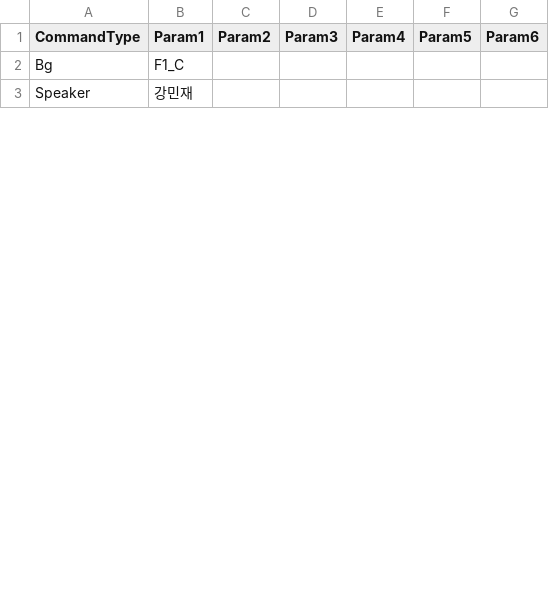
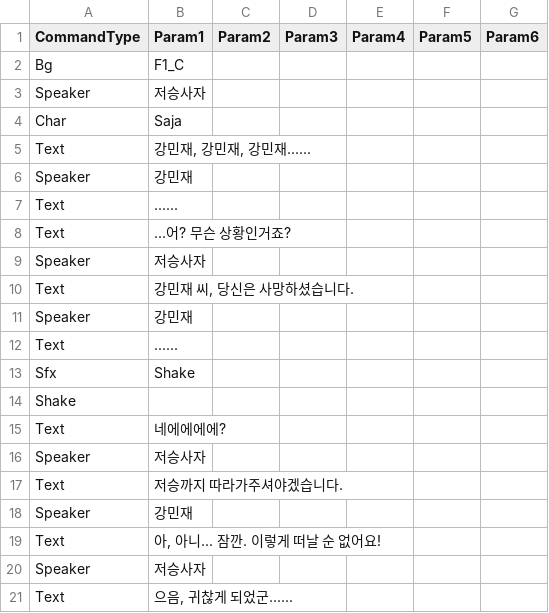
Before and after one commit to devAdaid/WaveStory, a CSV file: Assets/Resources/Dialogues/S01_Unlock.csv, drawn as a sheet; only a part is shown; the diff covers the shown part only; the diff names each change by its address in the sheet, - before the commit and + after, or states it on an @@ line.

```diff
--- a/Assets/Resources/Dialogues/S01_Unlock.csv
+++ b/Assets/Resources/Dialogues/S01_Unlock.csv
+row 3: Speaker | 저승사자
+row 4: Char | Saja
+row 5: Text | 강민재, 강민재, 강민재......
+row 7: Text | ......
+row 8: Text | ...어? 무슨 상황인거죠?
+row 9: Speaker | 저승사자
+row 10: Text | 강민재 씨, 당신은 사망하셨습니다.
+row 11: Speaker | 강민재
+row 12: Text | ......
+row 13: Sfx | Shake
+row 14: Shake
+row 15: Text | 네에에에에?
+row 16: Speaker | 저승사자
+row 17: Text | 저승까지 따라가주셔야겠습니다.
+row 18: Speaker | 강민재
+row 19: Text | 아, 아니... 잠깐. 이렇게 떠날 순 없어요!
+row 20: Speaker | 저승사자
+row 21: Text | 으음, 귀찮게 되었군......
```
Also changed, not shown: 22 added rows and 5 edited cells elsewhere in this file, Assets/Resources/Dialogues/Saja_Common.csv, 7 other files.
